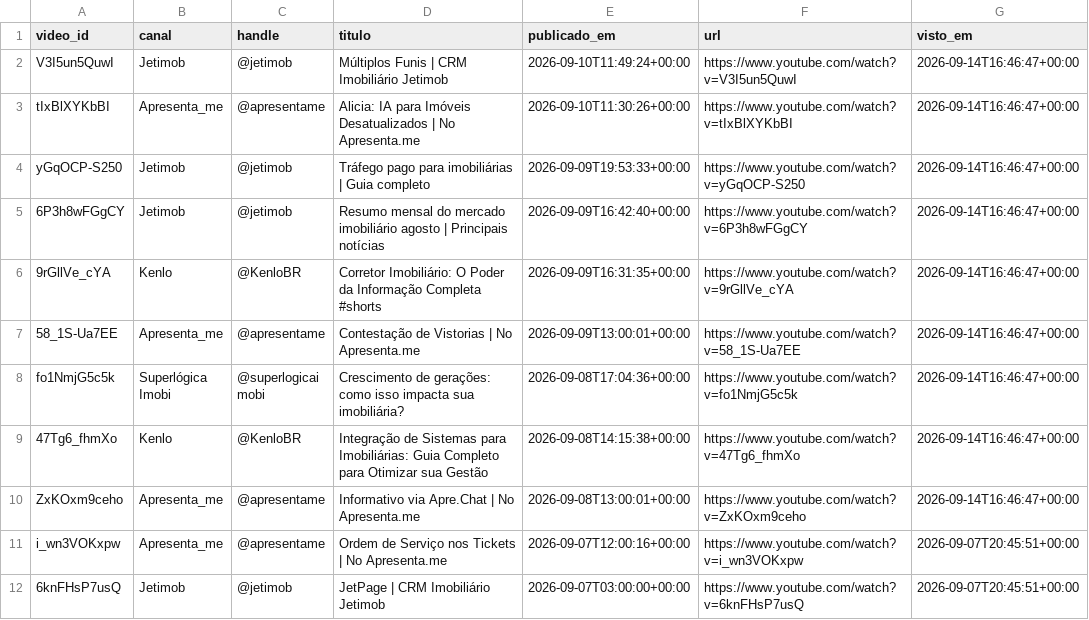
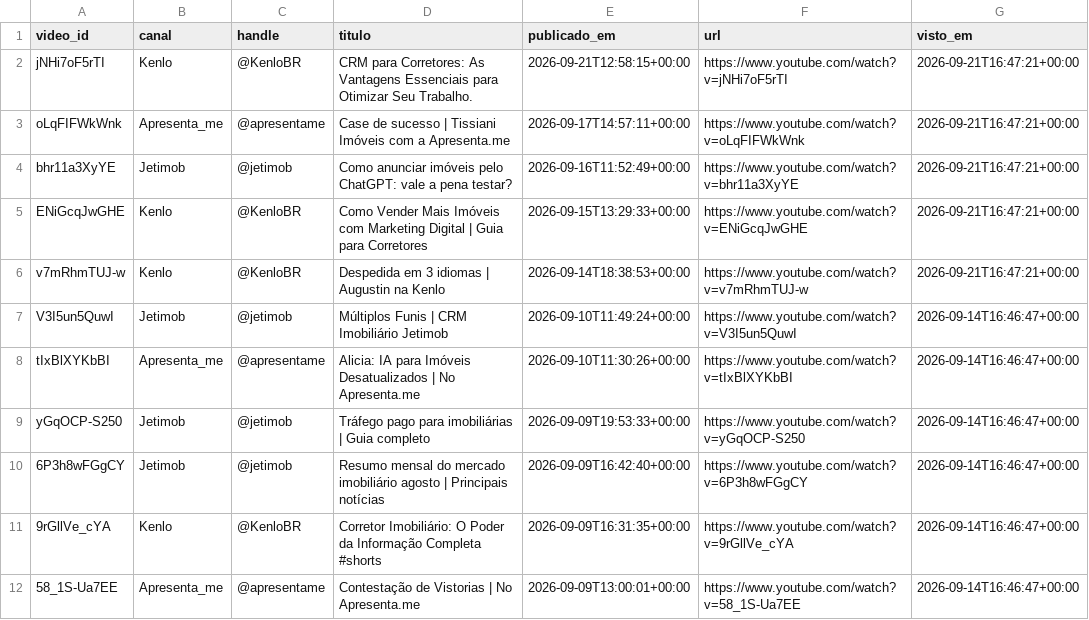
Before and after one commit to robertomnascimento/youtube-monitor, a CSV file: concorrentes/historico_videos.csv, drawn as a sheet; only a part is shown; the shorter side is filled out with more unchanged rows.

```diff
--- a/concorrentes/historico_videos.csv
+++ b/concorrentes/historico_videos.csv
@@ -1,2 +1,7 @@
 video_id,canal,handle,titulo,publicado_em,url,visto_em
+jNHi7oF5rTI,Kenlo,@KenloBR,CRM para Corretores: As Vantagens Essenciais para Otimizar Seu Trabalho.,2026-09-21T12:58:15+00:00,https://www.youtube.com/watch?v=jNHi7oF5rTI,2026-09-21T16:47:21+00:00
+oLqFIFWkWnk,Apresenta_me,@apresentame,Case de sucesso | Tissiani Imóveis com a Apresenta.me,2026-09-17T14:57:11+00:00,https://www.youtube.com/watch?v=oLqFIFWkWnk,2026-09-21T16:47:21+00:00
+bhr11a3XyYE,Jetimob,@jetimob,Como anunciar imóveis pelo ChatGPT: vale a pena testar?,2026-09-16T11:52:49+00:00,https://www.youtube.com/watch?v=bhr11a3XyYE,2026-09-21T16:47:21+00:00
+ENiGcqJwGHE,Kenlo,@KenloBR,Como Vender Mais Imóveis com Marketing Digital | Guia para Corretores,2026-09-15T13:29:33+00:00,https://www.youtube.com/watch?v=ENiGcqJwGHE,2026-09-21T16:47:21+00:00
+v7mRhmTUJ-w,Kenlo,@KenloBR,Despedida em 3 idiomas | Augustin na Kenlo,2026-09-14T18:38:53+00:00,https://www.youtube.com/watch?v=v7mRhmTUJ-w,2026-09-21T16:47:21+00:00
 V3I5un5QuwI,Jetimob,@jetimob,Múltiplos Funis | CRM Imobiliário Jetimob,2026-09-10T11:49:24+00:00,https://www.youtube.com/watch?v=V3I5un5QuwI,2026-09-14T16:46:47+00:00
```
Also changed, not shown: 1 other file.
